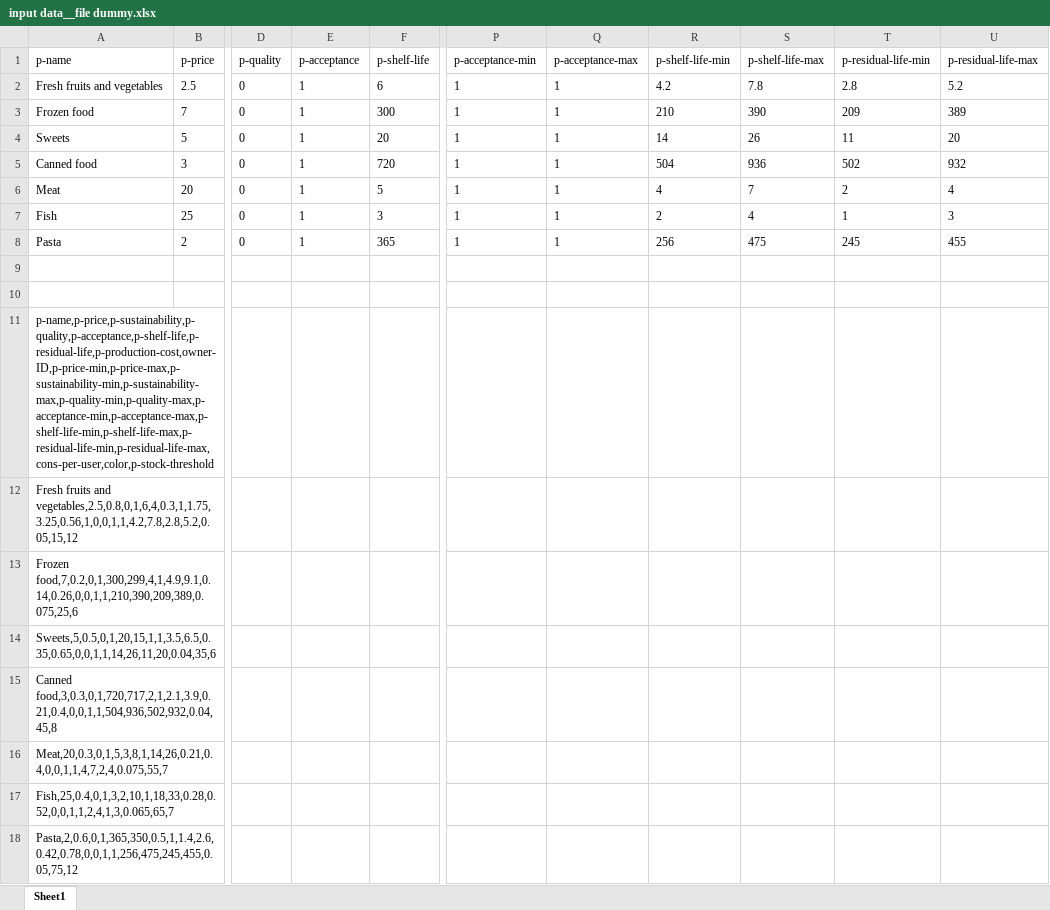
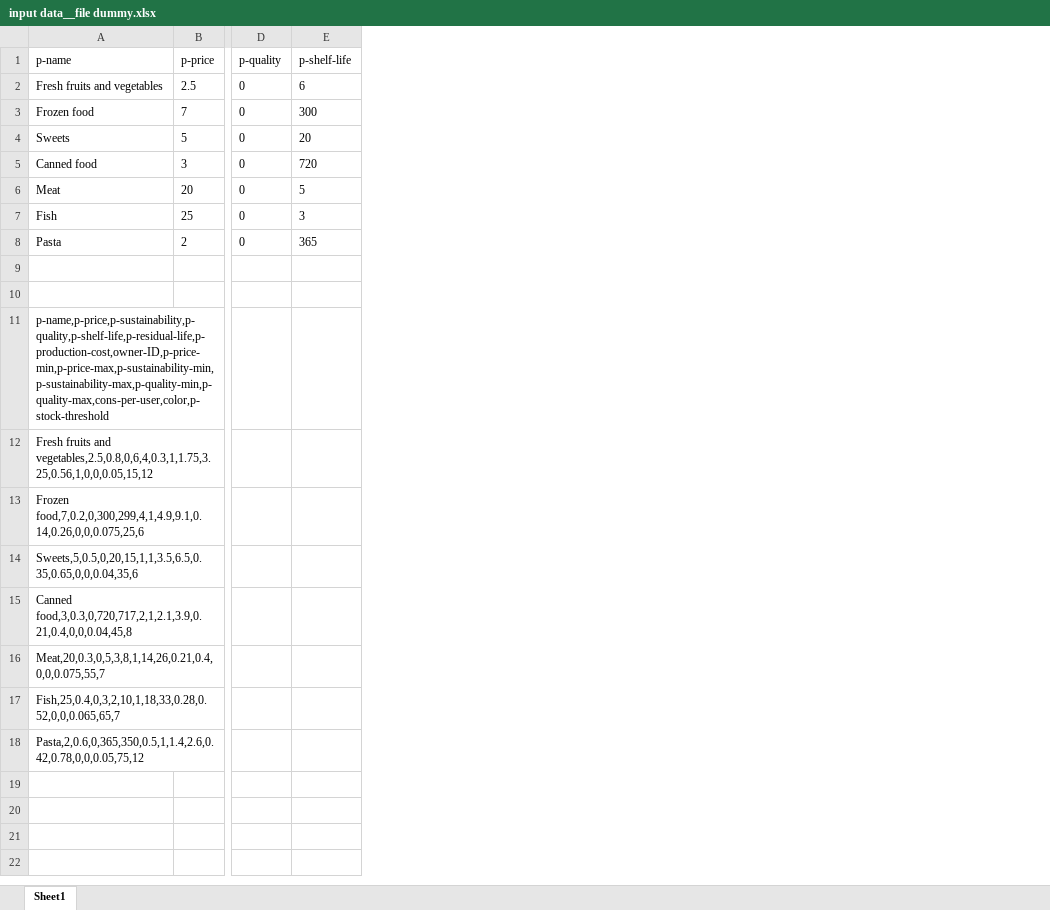
Before and after one commit to Beatrice-Filippini/rebound_ABM, an Excel workbook: input data__file dummy.xlsx, sheet Sheet1, drawn as a sheet; only a part is shown, gaps mark what is left out; values as stored, in another font and other column widths than the file's, no borders; the diff names each change by its address in the sheet, - before the commit and + after, or states it on an @@ line.

```diff
--- a/input data__file dummy.xlsx (sheet Sheet1)
+++ b/input data__file dummy.xlsx (sheet Sheet1)
-column E (p-acceptance), rows 2-8: all 1
-column P (p-acceptance-min), rows 2-8: all 1
-column Q (p-acceptance-max), rows 2-8: all 1
-column R (p-shelf-life-min), rows 2-8: 4.2 | 210 | 14 | 504 | 4 | 2 | 256
-column S (p-shelf-life-max), rows 2-8: 7.8 | 390 | 26 | 936 | 7 | 4 | 475
-column T (p-residual-life-min), rows 2-8: 2.8 | 209 | 11 | 502 | 2 | 1 | 245
-column U (p-residual-life-max), rows 2-8: 5.2 | 389 | 20 | 932 | 4 | 3 | 455
-A11 (p-name): p-name,p-price,p-sustainability,p-quality,p-acceptance,p-shelf-life,p-residual-life,p-production-cost,owner-ID,p-price-min,p-price-max,p-sustainability-min,p-sustainability-max,p-quality-min,p-quality-max,p-acceptance-min,p-acceptance-max,p-shelf-life-min,p-shelf-life-max,p-residual-life-min,p-residual-life-max,cons-per-user,color,p-stock-threshold
+A11 (p-name): p-name,p-price,p-sustainability,p-quality,p-shelf-life,p-residual-life,p-production-cost,owner-ID,p-price-min,p-price-max,p-sustainability-min,p-sustainability-max,p-quality-min,p-quality-max,cons-per-user,color,p-stock-threshold
-A12 (p-name): …fruits and vegetables,2.5,0.8,0,1,6,4,0.3,1,1.75,3.25,0.56,1,0,0,1,1,4.2,7.8,2.8,5.2,0.05,15,12
+A12 (p-name): …fruits and vegetables,2.5,0.8,0,6,4,0.3,1,1.75,3.25,0.56,1,0,0,0.05,15,12
-A13 (p-name): Frozen food,7,0.2,0,1,300,299,4,1,4.9,9.1,0.14,0.26,0,0,1,1,210,390,209,389,0.075,25,6
+A13 (p-name): Frozen food,7,0.2,0,300,299,4,1,4.9,9.1,0.14,0.26,0,0,0.075,25,6
-A14 (p-name): Sweets,5,0.5,0,1,20,15,1,1,3.5,6.5,0.35,0.65,0,0,1,1,14,26,11,20,0.04,35,6
+A14 (p-name): Sweets,5,0.5,0,20,15,1,1,3.5,6.5,0.35,0.65,0,0,0.04,35,6
-A15 (p-name): Canned food,3,0.3,0,1,720,717,2,1,2.1,3.9,0.21,0.4,0,0,1,1,504,936,502,932,0.04,45,8
+A15 (p-name): Canned food,3,0.3,0,720,717,2,1,2.1,3.9,0.21,0.4,0,0,0.04,45,8
-A16 (p-name): Meat,20,0.3,0,1,5,3,8,1,14,26,0.21,0.4,0,0,1,1,4,7,2,4,0.075,55,7
+A16 (p-name): Meat,20,0.3,0,5,3,8,1,14,26,0.21,0.4,0,0,0.075,55,7
-A17 (p-name): Fish,25,0.4,0,1,3,2,10,1,18,33,0.28,0.52,0,0,1,1,2,4,1,3,0.065,65,7
+A17 (p-name): Fish,25,0.4,0,3,2,10,1,18,33,0.28,0.52,0,0,0.065,65,7
-A18 (p-name): Pasta,2,0.6,0,1,365,350,0.5,1,1.4,2.6,0.42,0.78,0,0,1,1,256,475,245,455,0.05,75,12
+A18 (p-name): Pasta,2,0.6,0,365,350,0.5,1,1.4,2.6,0.42,0.78,0,0,0.05,75,12
```
Also changed, not shown: formulas that keep their value, 5 other files.
